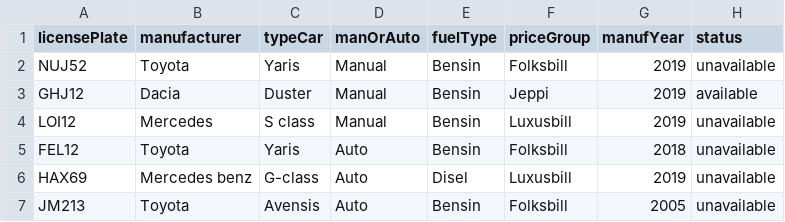
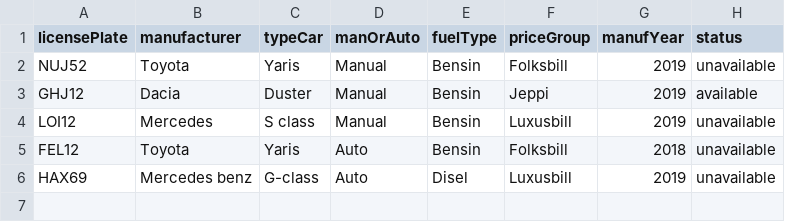
Before and after one commit to Alvarlegur/Isbilar_1.0, a CSV file: data/cars.csv, drawn as a sheet; the diff names each change by its address in the sheet, - before the commit and + after, or states it on an @@ line.

```diff
--- a/data/cars.csv
+++ b/data/cars.csv
-row 7: JM213 | Toyota | Avensis | Auto | Bensin | Folksbill | 2005 | unavailable
```
Also changed, not shown: data/customers.csv, 3 other files.
